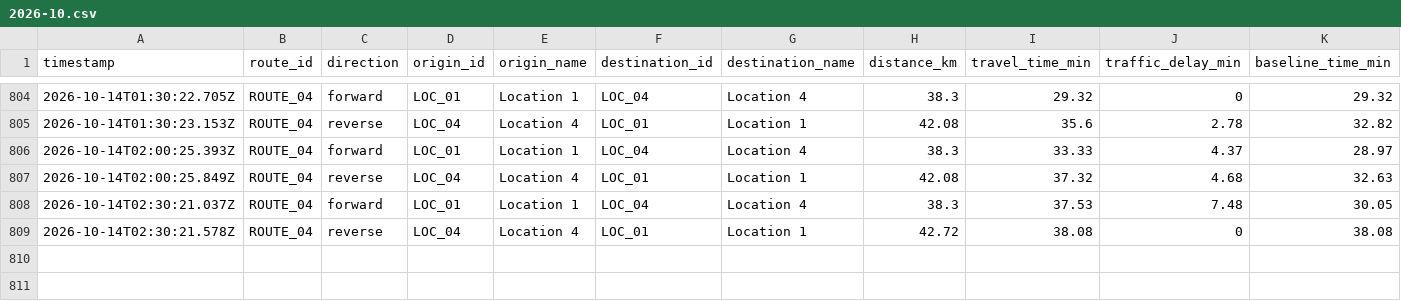
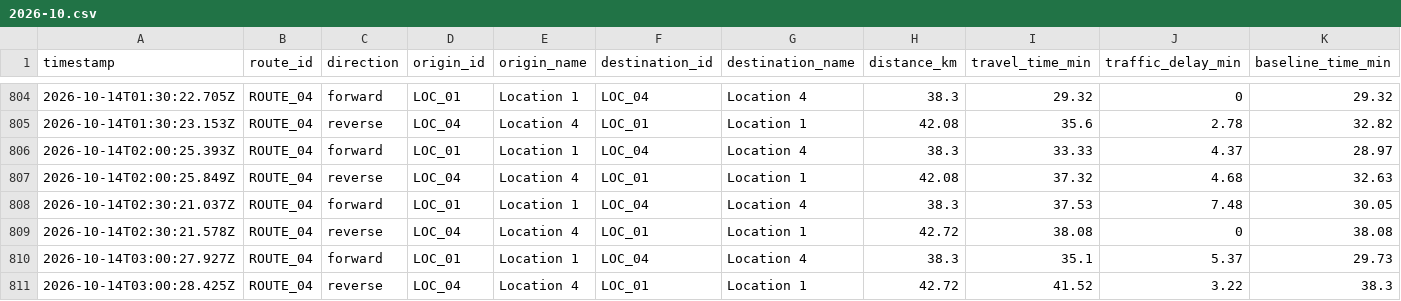
Before and after one commit to jdhameli/traffic-tracker, a CSV file: data/routes/ROUTE_04/2026-10.csv, drawn as a sheet; only a part is shown, gaps mark what is left out; rows hold the shown columns only; the diff names each change by its address in the sheet, - before the commit and + after, or states it on an @@ line.

```diff
--- a/data/routes/ROUTE_04/2026-10.csv
+++ b/data/routes/ROUTE_04/2026-10.csv
+row 810: 2026-10-14T03:00:27.927Z | ROUTE_04 | forward | LOC_01 | Location 1 | LOC_04 | Location 4 | 38.3 | 35.1 | 5.37 | 29.73
+row 811: 2026-10-14T03:00:28.425Z | ROUTE_04 | reverse | LOC_04 | Location 4 | LOC_01 | Location 1 | 42.72 | 41.52 | 3.22 | 38.3
```
Also changed, not shown: data/routes/ROUTE_01/2026-10.csv, data/routes/ROUTE_02/2026-10.csv, 2 other files.
